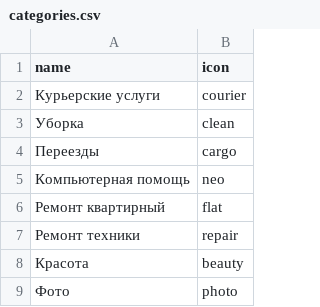
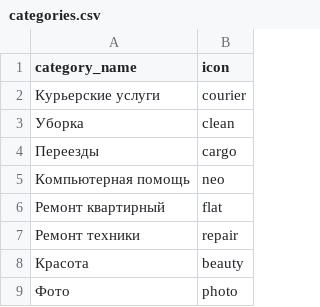
Before and after one commit to vya58/240581-task-force-4, a CSV file: data/categories.csv, drawn as a sheet.

```diff
--- a/data/categories.csv
+++ b/data/categories.csv
@@ -1,2 +1,2 @@
-name,icon
+category_name,icon
 Курьерские услуги,courier
```
Also changed, not shown: data/cities.csv, 9 other files.
